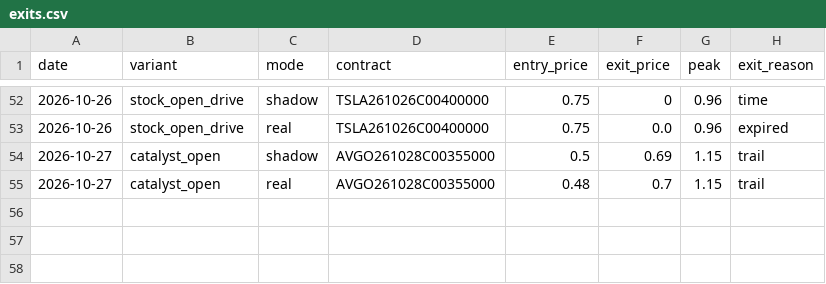
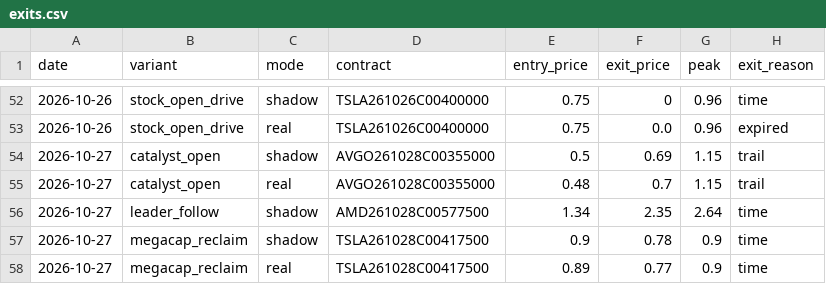
Before and after one commit to Cao-YMGG/Zero-or-Hero, a CSV file: journal/exits.csv, drawn as a sheet; only a part is shown, gaps mark what is left out.

```diff
--- a/journal/exits.csv
+++ b/journal/exits.csv
@@ -55 +55,4 @@ date,variant,mode,contract,entry_price,exit_price,peak,exit_reason
 2026-10-27,catalyst_open,real,AVGO261028C00355000,0.48,0.7,1.15,trail
+2026-10-27,leader_follow,shadow,AMD261028C00577500,1.34,2.35,2.64,time
+2026-10-27,megacap_reclaim,shadow,TSLA261028C00417500,0.9,0.78,0.9,time
+2026-10-27,megacap_reclaim,real,TSLA261028C00417500,0.89,0.77,0.9,time
```
Also changed, not shown: journal/equity.csv, journal/grades.csv, 6 other files.
